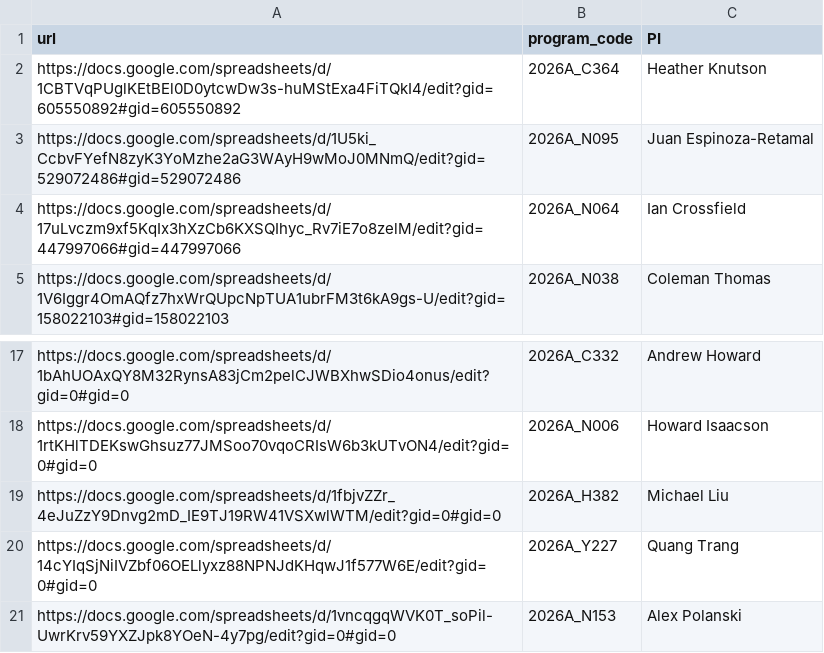
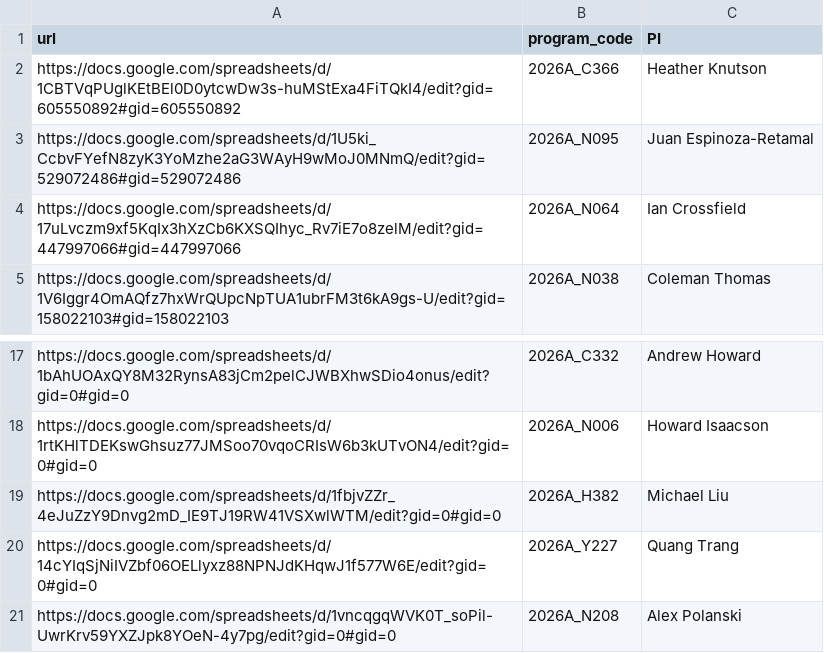
Before and after one commit to jluby127/AstroQ, a CSV file: ops/HIRES/2026A/request_urls.csv, drawn as a sheet; only a part is shown, gaps mark what is left out.

```diff
--- a/ops/HIRES/2026A/request_urls.csv
+++ b/ops/HIRES/2026A/request_urls.csv
@@ -1,3 +1,3 @@
 url,program_code,PI
-https://docs.google.com/spreadsheets/d/1CBTVqPUglKEtBEl0D0ytcwDw3s-huMStExa4FiTQkI4/edit?gid=605550892#gid=605550892,2026A_C364,Heather Knutson
+https://docs.google.com/spreadsheets/d/1CBTVqPUglKEtBEl0D0ytcwDw3s-huMStExa4FiTQkI4/edit?gid=605550892#gid=605550892,2026A_C366,Heather Knutson
 https://docs.google.com/spreadsheets/d/1U5ki_CcbvFYefN8zyK3YoMzhe2aG3WAyH9wMoJ0MNmQ/edit?gid=529072486#gid=529072486,2026A_N095,Juan Espinoza-Retamal
@@ -20,2 +20,2 @@ https://docs.google.com/spreadsheets/d/1fbjvZZr_4eJuZzY9Dnvg2mD_IE9TJ19RW41VSXwl
 https://docs.google.com/spreadsheets/d/14cYIqSjNiIVZbf06OELlyxz88NPNJdKHqwJ1f577W6E/edit?gid=0#gid=0,2026A_Y227,Quang Trang
-https://docs.google.com/spreadsheets/d/1vncqgqWVK0T_soPil-UwrKrv59YXZJpk8YOeN-4y7pg/edit?gid=0#gid=0,2026A_N153,Alex Polanski
+https://docs.google.com/spreadsheets/d/1vncqgqWVK0T_soPil-UwrKrv59YXZJpk8YOeN-4y7pg/edit?gid=0#gid=0,2026A_N208,Alex Polanski
```
Also changed, not shown: 15 other files.
